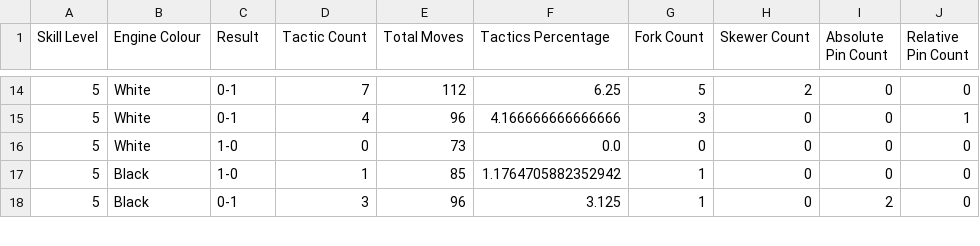
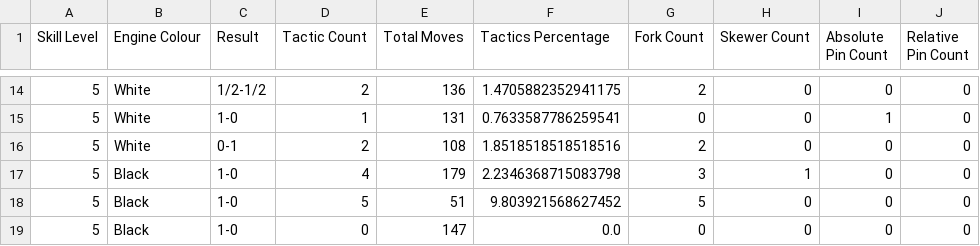
Before and after one commit to hundredhenry/chess-tactics-trainer, a CSV file: benchmarks/normal_engine_benchmark.csv, drawn as a sheet; only a part is shown, gaps mark what is left out; the diff covers the shown part only.

```diff
--- a/benchmarks/normal_engine_benchmark.csv
+++ b/benchmarks/normal_engine_benchmark.csv
@@ -14,5 +14,6 @@ Skill Level,Engine Colour,Result,Tactic Count,Total Moves,Tactics Percentage,For
-5,White,0-1,7,112,6.25,5,2,0,0
-5,White,0-1,4,96,4.166666666666666,3,0,0,1
-5,White,1-0,0,73,0.0,0,0,0,0
-5,Black,1-0,1,85,1.1764705882352942,1,0,0,0
-5,Black,0-1,3,96,3.125,1,0,2,0
+5,White,1/2-1/2,2,136,1.4705882352941175,2,0,0,0
+5,White,1-0,1,131,0.7633587786259541,0,0,1,0
+5,White,0-1,2,108,1.8518518518518516,2,0,0,0
+5,Black,1-0,4,179,2.2346368715083798,3,1,0,0
+5,Black,1-0,5,51,9.803921568627452,5,0,0,0
+5,Black,1-0,0,147,0.0,0,0,0,0
```
Also changed, not shown: 2 added rows, 3 removed rows and 101 edited cells elsewhere in this file, 2 other files.
